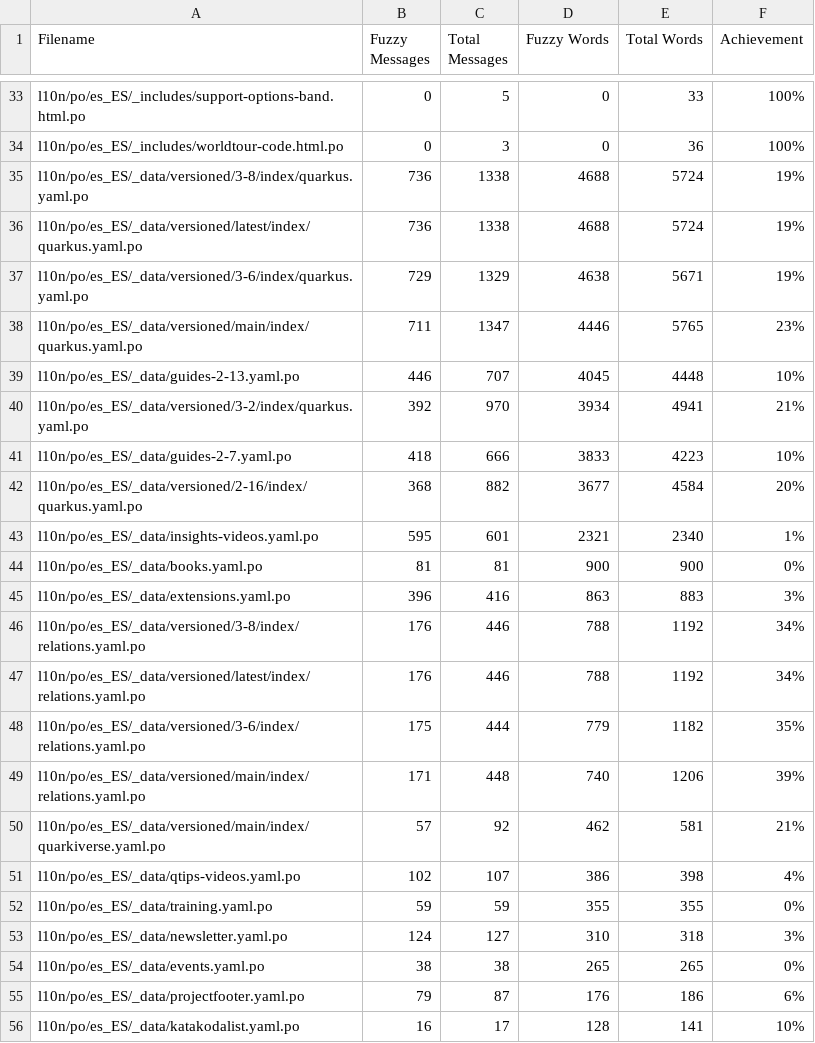
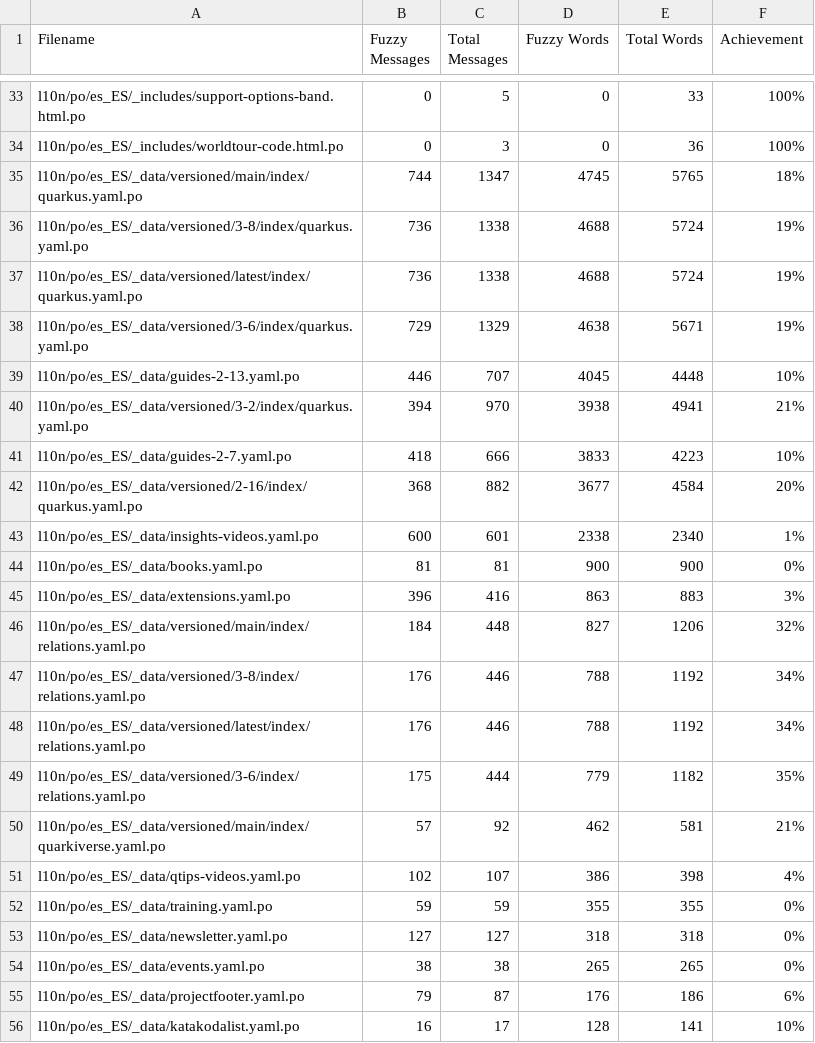
Before and after one commit to quarkusio/es.quarkus.io, a CSV file: l10n/stats/misc-translation.csv, drawn as a sheet; only a part is shown, gaps mark what is left out.

```diff
--- a/l10n/stats/misc-translation.csv
+++ b/l10n/stats/misc-translation.csv
@@ -34,2 +34,3 @@ l10n/po/es_ES/_includes/support-options-band.html.po, 0, 5, 0, 33, 100%
 l10n/po/es_ES/_includes/worldtour-code.html.po, 0, 3, 0, 36, 100%
+l10n/po/es_ES/_data/versioned/main/index/quarkus.yaml.po, 744, 1347, 4745, 5765, 18%
 l10n/po/es_ES/_data/versioned/3-8/index/quarkus.yaml.po, 736, 1338, 4688, 5724, 19%
@@ -37,10 +38,10 @@ l10n/po/es_ES/_data/versioned/latest/index/quarkus.yaml.po, 736, 1338, 4688, 572
 l10n/po/es_ES/_data/versioned/3-6/index/quarkus.yaml.po, 729, 1329, 4638, 5671, 19%
-l10n/po/es_ES/_data/versioned/main/index/quarkus.yaml.po, 711, 1347, 4446, 5765, 23%
 l10n/po/es_ES/_data/guides-2-13.yaml.po, 446, 707, 4045, 4448, 10%
-l10n/po/es_ES/_data/versioned/3-2/index/quarkus.yaml.po, 392, 970, 3934, 4941, 21%
+l10n/po/es_ES/_data/versioned/3-2/index/quarkus.yaml.po, 394, 970, 3938, 4941, 21%
 l10n/po/es_ES/_data/guides-2-7.yaml.po, 418, 666, 3833, 4223, 10%
 l10n/po/es_ES/_data/versioned/2-16/index/quarkus.yaml.po, 368, 882, 3677, 4584, 20%
-l10n/po/es_ES/_data/insights-videos.yaml.po, 595, 601, 2321, 2340, 1%
+l10n/po/es_ES/_data/insights-videos.yaml.po, 600, 601, 2338, 2340, 1%
 l10n/po/es_ES/_data/books.yaml.po, 81, 81, 900, 900, 0%
 l10n/po/es_ES/_data/extensions.yaml.po, 396, 416, 863, 883, 3%
+l10n/po/es_ES/_data/versioned/main/index/relations.yaml.po, 184, 448, 827, 1206, 32%
 l10n/po/es_ES/_data/versioned/3-8/index/relations.yaml.po, 176, 446, 788, 1192, 34%
@@ -48,3 +49,2 @@ l10n/po/es_ES/_data/versioned/latest/index/relations.yaml.po, 176, 446, 788, 119
 l10n/po/es_ES/_data/versioned/3-6/index/relations.yaml.po, 175, 444, 779, 1182, 35%
-l10n/po/es_ES/_data/versioned/main/index/relations.yaml.po, 171, 448, 740, 1206, 39%
 l10n/po/es_ES/_data/versioned/main/index/quarkiverse.yaml.po, 57, 92, 462, 581, 21%
@@ -52,3 +52,3 @@ l10n/po/es_ES/_data/qtips-videos.yaml.po, 102, 107, 386, 398, 4%
 l10n/po/es_ES/_data/training.yaml.po, 59, 59, 355, 355, 0%
-l10n/po/es_ES/_data/newsletter.yaml.po, 124, 127, 310, 318, 3%
+l10n/po/es_ES/_data/newsletter.yaml.po, 127, 127, 318, 318, 0%
 l10n/po/es_ES/_data/events.yaml.po, 38, 38, 265, 265, 0%
```
Also changed, not shown: l10n/stats/3.2-guides-translation.csv, l10n/stats/main-guides-translation.csv, 1 other file.
